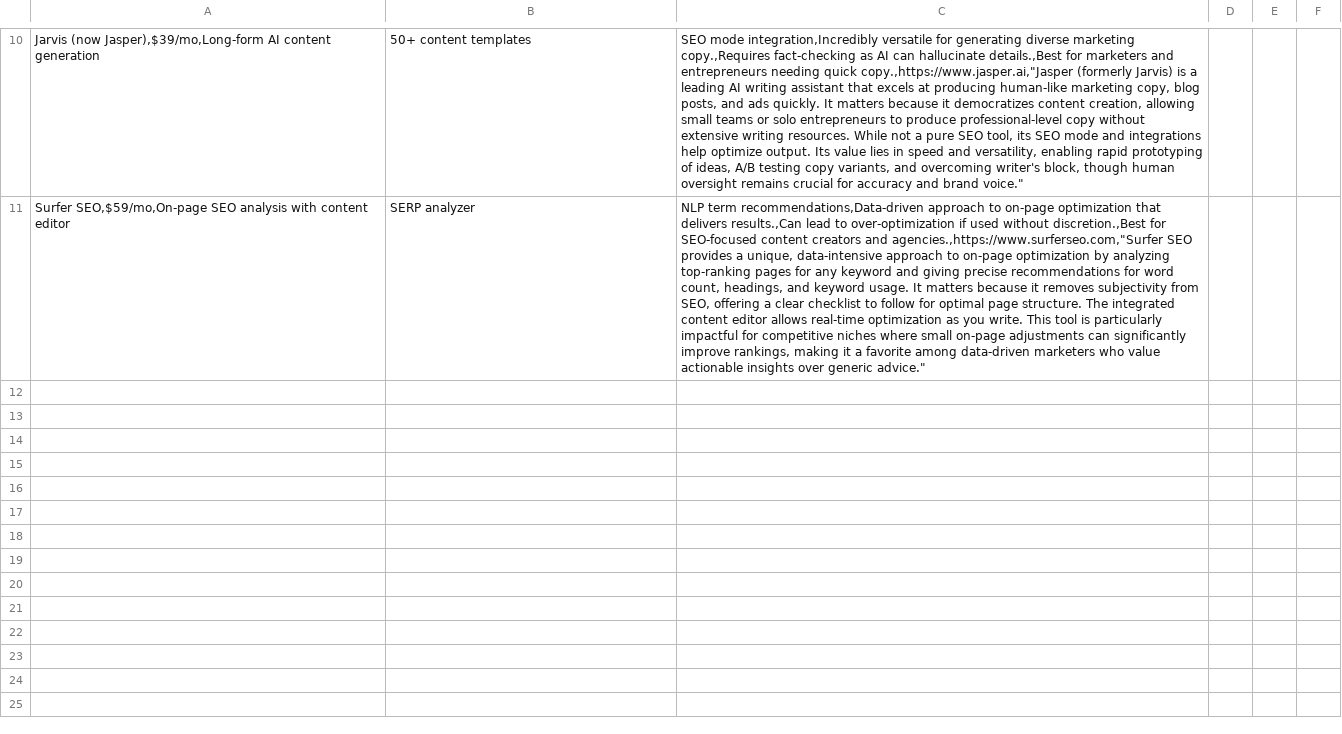
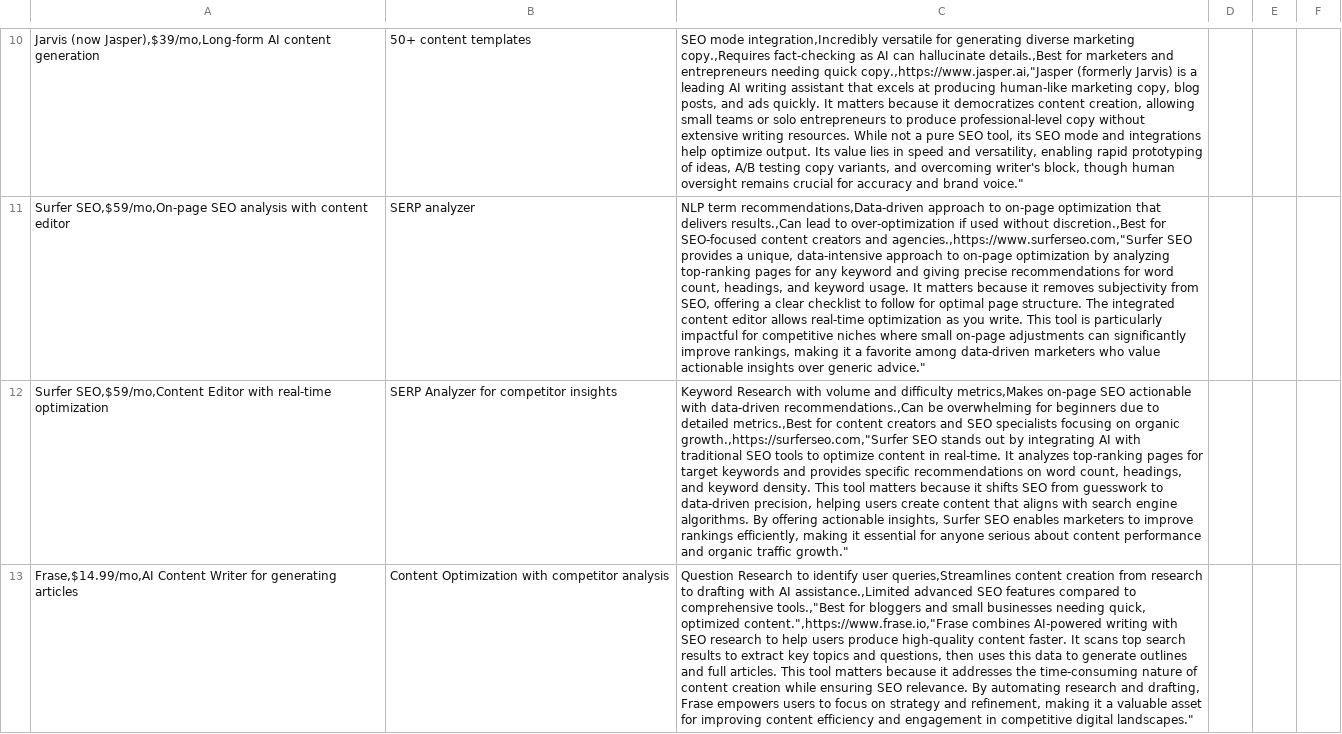
Before and after one commit to iix-ai/ai-battle-arena, a CSV file: data/data.csv, drawn as a sheet; only a part is shown, gaps mark what is left out; the diff covers the shown part only; the diff names each change by its address in the sheet, - before the commit and + after, or states it on an @@ line.

Commit message:
Auto-update pSEO data

```diff
--- a/data/data.csv
+++ b/data/data.csv
+row 12: Surfer SEO,$59/mo,Content Editor with real-time optimization | SERP Analyzer for competitor insights | Keyword Research with volume and difficulty metrics,Makes on-page SEO actionable with data-driven recommendations.,Can be overwhelming for beginners due to detailed metrics.,Best for content creators and SEO specialists focusing on organic growth.,https://surferseo.com,"Surfer SEO stands out by integrating AI with traditional SEO tools to optimize content in real-time. It analyzes top-ranking pages for target keywords and provides specific recommendations on word count, headings, and keyword density. This tool matters because it shifts SEO from guesswork to data-driven precision, helping users create content that aligns with search engine algorithms. By offering actionable insights, Surfer SEO enables marketers to improve rankings efficiently, making it essential for anyone serious about content performance and organic traffic growth."
+row 13: Frase,$14.99/mo,AI Content Writer for generating articles | Content Optimization with competitor analysis | Question Research to identify user queries,Streamlines content creation from research to drafting with AI assistance.,Limited advanced SEO features compared to comprehensive tools.,"Best for bloggers and small businesses needing quick, optimized content.",https://www.frase.io,"Frase combines AI-powered writing with SEO research to help users produce high-quality content faster. It scans top search results to extract key topics and questions, then uses this data to generate outlines and full articles. This tool matters because it addresses the time-consuming nature of content creation while ensuring SEO relevance. By automating research and drafting, Frase empowers users to focus on strategy and refinement, making it a valuable asset for improving content efficiency and engagement in competitive digital landscapes."
```
Also changed, not shown: 3 added rows elsewhere in this file.
